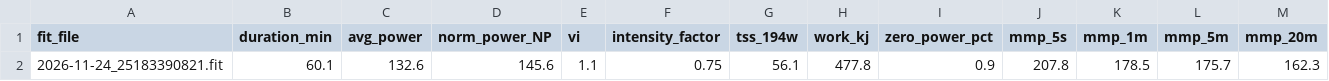
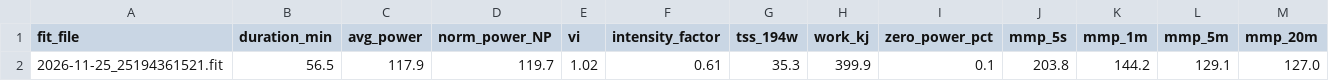
Before and after one commit to aroven850306-bit/fitness-data-sync, a CSV file: latest_ride_1s_summary.csv, drawn as a sheet; only a part is shown; removed rows and columns are numbered as before the commit, all else as after; rows hold the shown columns only; the diff names each change by its address in the sheet, - before the commit and + after, or states it on an @@ line.

```diff
--- a/latest_ride_1s_summary.csv
+++ b/latest_ride_1s_summary.csv
-row 2: 2026-11-24_25183390821.fit | 60.1 | 132.6 | 145.6 | 1.1 | 0.75 | 56.1 | 477.8 | 0.9 | 207.8 | 178.5 | 175.7 | 162.3
+row 2: 2026-11-25_25194361521.fit | 56.5 | 117.9 | 119.7 | 1.02 | 0.61 | 35.3 | 399.9 | 0.1 | 203.8 | 144.2 | 129.1 | 127.0
```
Also changed, not shown: fit_analysis_report.csv, garmin_activities.csv, 4 other files.
